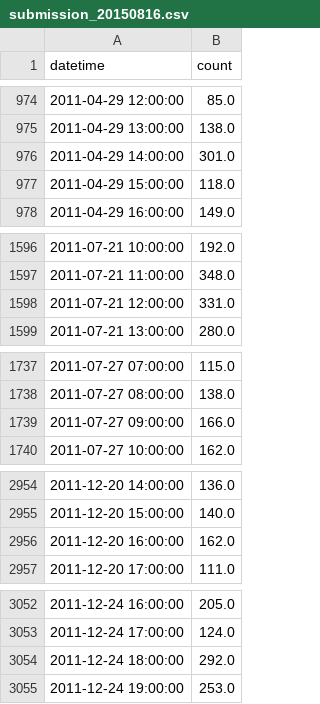
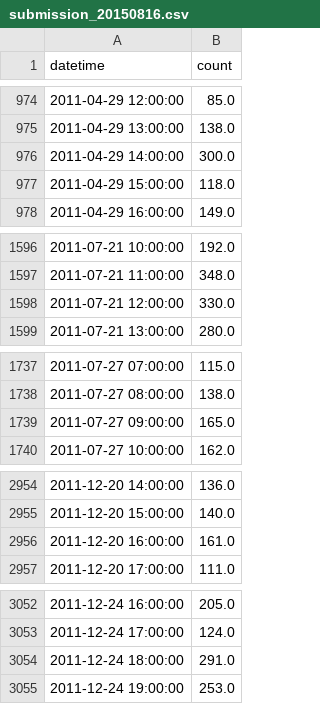
Before and after one commit to taylorma/w207final, a CSV file: submission/submission_20150816.csv, drawn as a sheet; only a part is shown, gaps mark what is left out; the diff covers the shown part only.

```diff
--- a/submission/submission_20150816.csv
+++ b/submission/submission_20150816.csv
@@ -975,3 +975,3 @@ datetime,count
 2011-04-29 13:00:00,138.0
-2011-04-29 14:00:00,301.0
+2011-04-29 14:00:00,300.0
 2011-04-29 15:00:00,118.0
@@ -1597,3 +1597,3 @@ datetime,count
 2011-07-21 11:00:00,348.0
-2011-07-21 12:00:00,331.0
+2011-07-21 12:00:00,330.0
 2011-07-21 13:00:00,280.0
@@ -1738,3 +1738,3 @@ datetime,count
 2011-07-27 08:00:00,138.0
-2011-07-27 09:00:00,166.0
+2011-07-27 09:00:00,165.0
 2011-07-27 10:00:00,162.0
@@ -2955,3 +2955,3 @@ datetime,count
 2011-12-20 15:00:00,140.0
-2011-12-20 16:00:00,162.0
+2011-12-20 16:00:00,161.0
 2011-12-20 17:00:00,111.0
@@ -3053,3 +3053,3 @@ datetime,count
 2011-12-24 17:00:00,124.0
-2011-12-24 18:00:00,292.0
+2011-12-24 18:00:00,291.0
 2011-12-24 19:00:00,253.0
```
Also changed, not shown: 7 edited cells elsewhere in this file, 1 other file.
